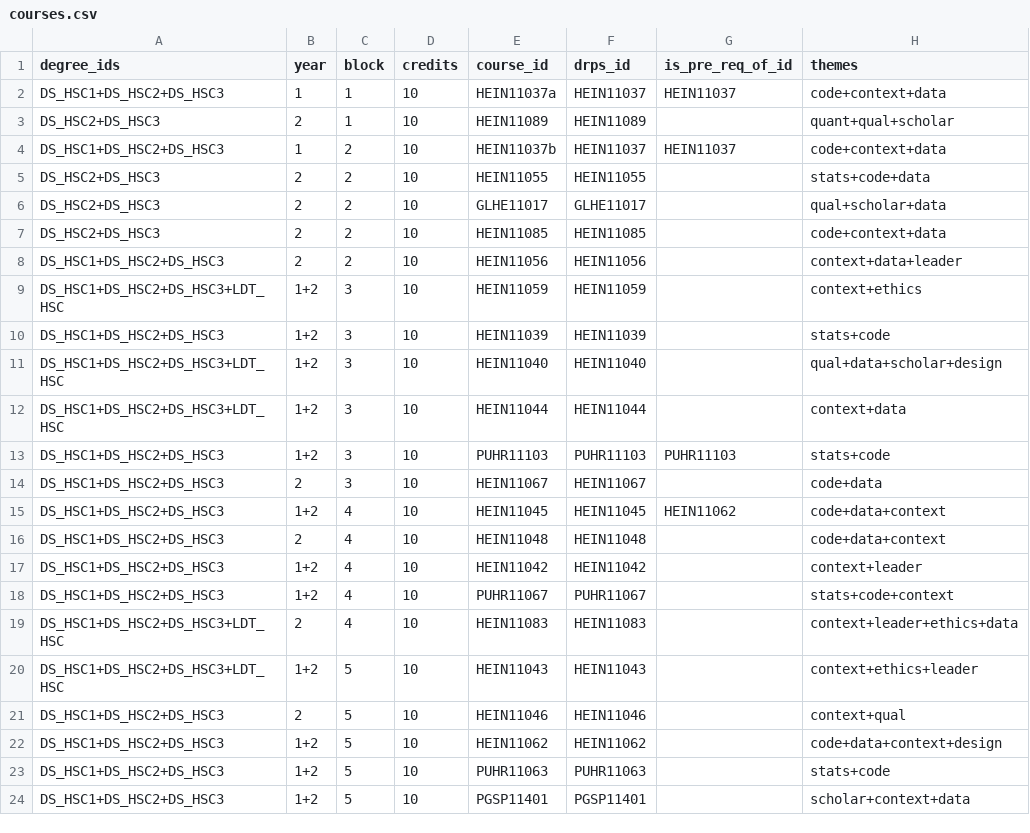
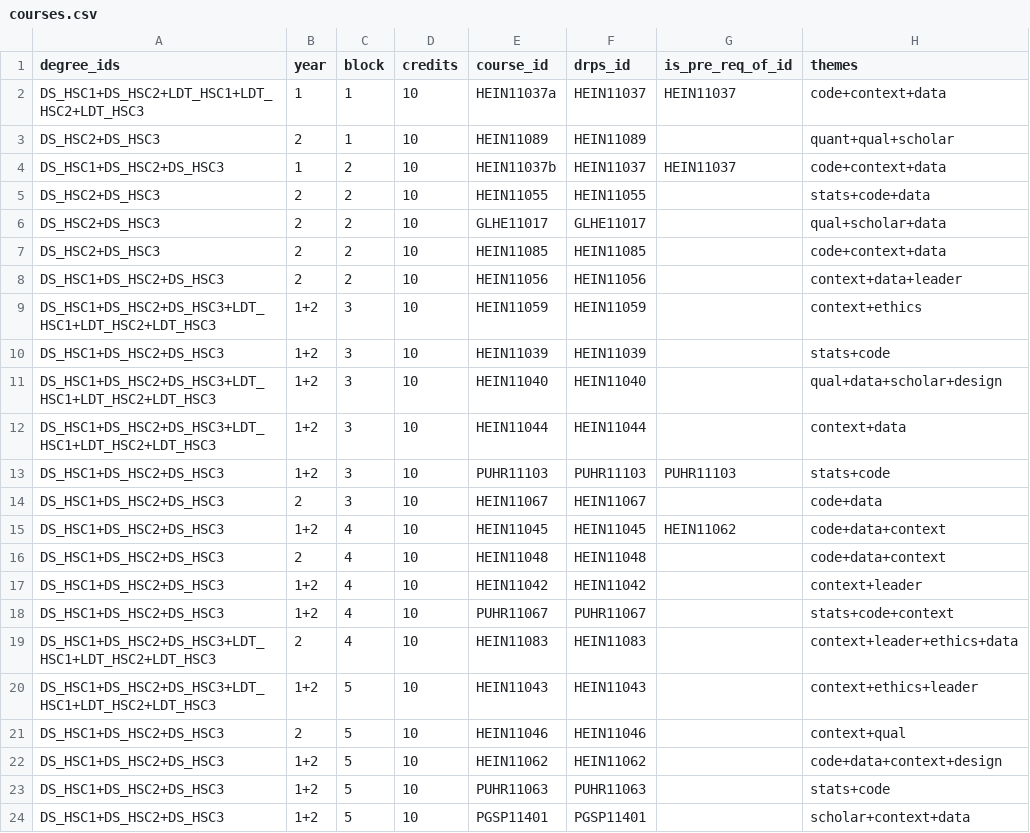
Before and after one commit to DDI-Talent/course-dashboard, a CSV file: data/courses.csv, drawn as a sheet; only a part is shown; the diff covers the shown part only; the diff names each change by its address in the sheet, - before the commit and + after, or states it on an @@ line.

```diff
--- a/data/courses.csv
+++ b/data/courses.csv
-A2 (degree_ids): DS_HSC1+DS_HSC2+DS_HSC3
+A2 (degree_ids): DS_HSC1+DS_HSC2+LDT_HSC1+LDT_HSC2+LDT_HSC3
-A9 (degree_ids): DS_HSC1+DS_HSC2+DS_HSC3+LDT_HSC
+A9 (degree_ids): DS_HSC1+DS_HSC2+DS_HSC3+LDT_HSC1+LDT_HSC2+LDT_HSC3
-A11:A12 (degree_ids): DS_HSC1+DS_HSC2+DS_HSC3+LDT_HSC
+A11:A12 (degree_ids): DS_HSC1+DS_HSC2+DS_HSC3+LDT_HSC1+LDT_HSC2+LDT_HSC3
-A19:A20 (degree_ids): DS_HSC1+DS_HSC2+DS_HSC3+LDT_HSC
+A19:A20 (degree_ids): DS_HSC1+DS_HSC2+DS_HSC3+LDT_HSC1+LDT_HSC2+LDT_HSC3
```
Also changed, not shown: 6 added rows, 1 removed row and 15 edited cells elsewhere in this file, data/degrees.csv, data/personas.csv, 4 other files.
